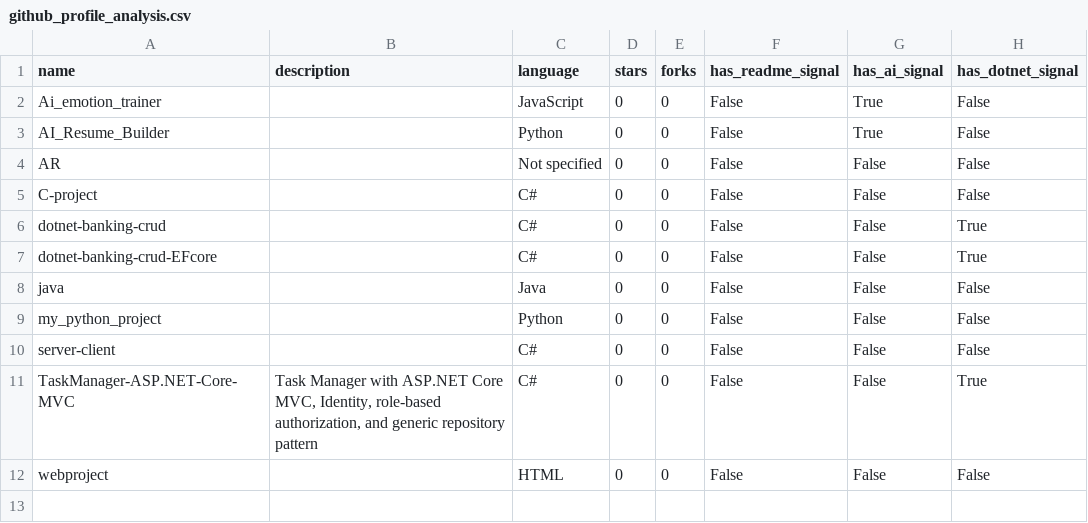
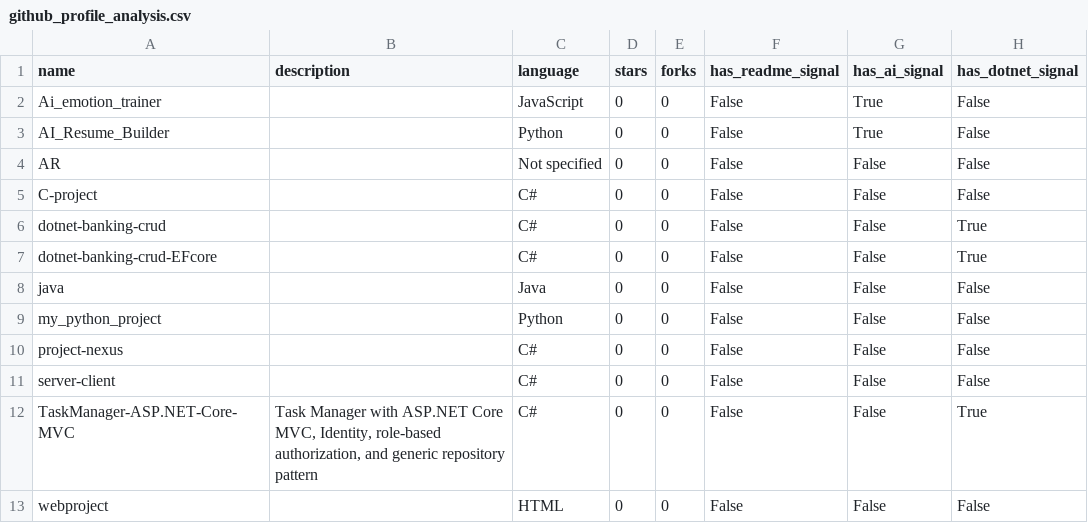
Before and after one commit to MuhammadIbrahim-1998/ai-career-automation-system, a CSV file: data/github_profile_analysis.csv, drawn as a sheet.

```diff
--- a/data/github_profile_analysis.csv
+++ b/data/github_profile_analysis.csv
@@ -9,2 +9,3 @@ java,,Java,0,0,False,False,False
 my_python_project,,Python,0,0,False,False,False
+project-nexus,,C#,0,0,False,False,False
 server-client,,C#,0,0,False,False,False
```
